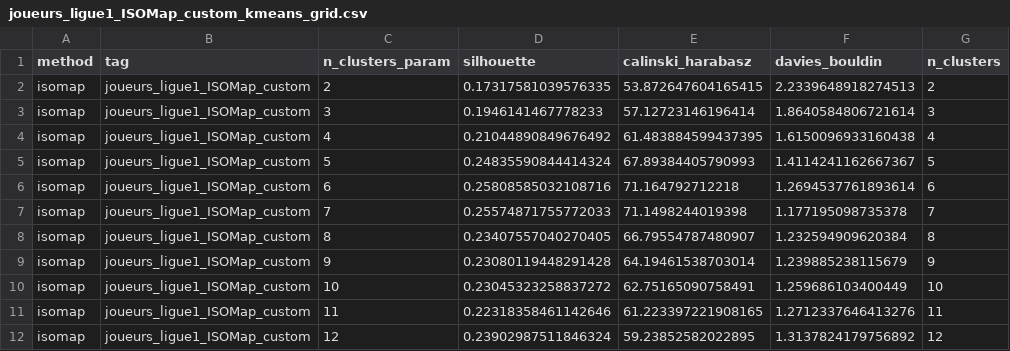
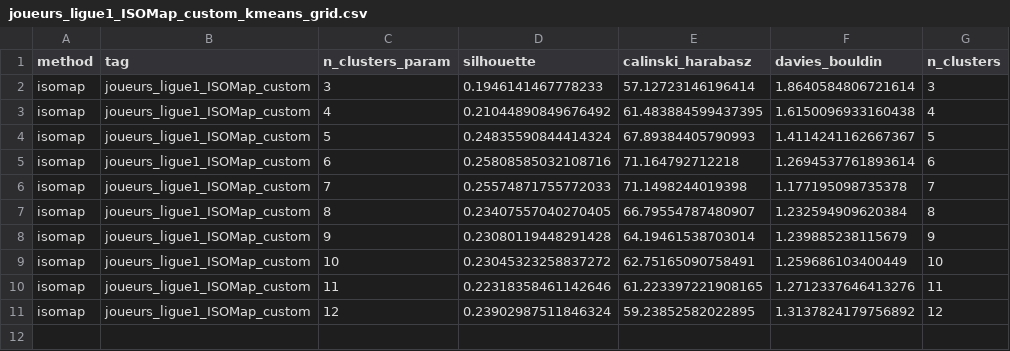
Before and after one commit to DeankoontzG/DataMining_Project, a CSV file: clusters/kmeans/grid_search/isomap/joueurs_ligue1_ISOMap_custom_kmeans_grid.csv, drawn as a sheet.

```diff
--- a/clusters/kmeans/grid_search/isomap/joueurs_ligue1_ISOMap_custom_kmeans_grid.csv
+++ b/clusters/kmeans/grid_search/isomap/joueurs_ligue1_ISOMap_custom_kmeans_grid.csv
@@ -1,3 +1,2 @@
 method,tag,n_clusters_param,silhouette,calinski_harabasz,davies_bouldin,n_clusters
-isomap,joueurs_ligue1_ISOMap_custom,2,0.17317581039576335,53.872647604165415,2.2339648918274513,2
 isomap,joueurs_ligue1_ISOMap_custom,3,0.1946141467778233,57.12723146196414,1.8640584806721614,3
```
Also changed, not shown: clusters/agglomerative_clustering/grid_search/isomap/joueurs_ligue1_ISOMap_custom_agglo_grid.csv, clusters/agglomerative_clustering/grid_search/pca/joueurs_ligue1_PCA_custom_agglo_grid.csv, 28 other files.
